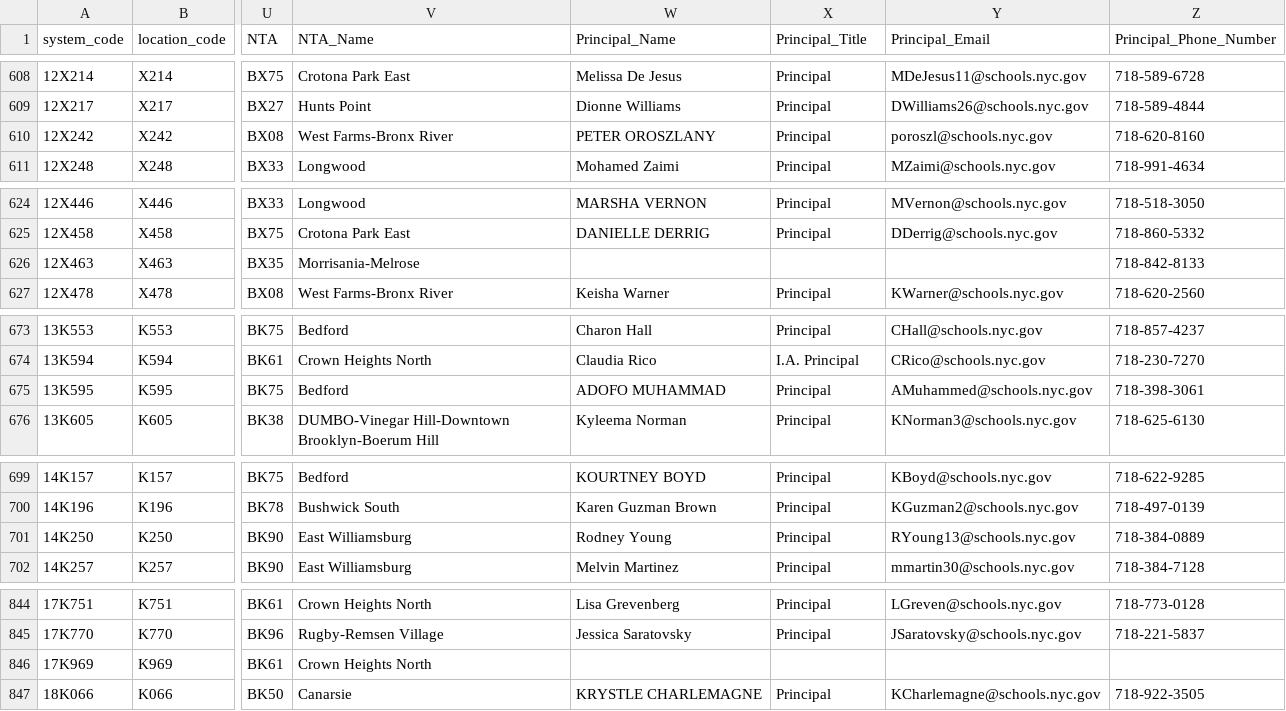
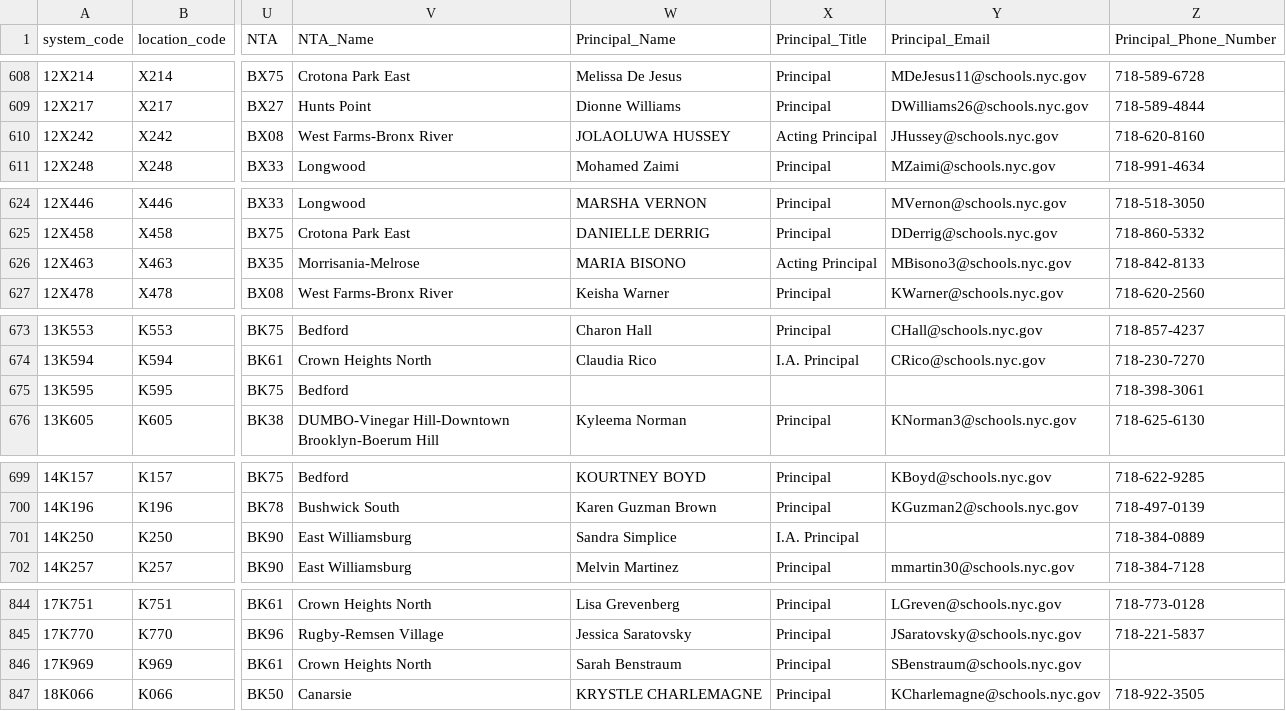
Before and after one commit to dsimoes-doe/LCGMS, a CSV file: LCGMSSupertableTEXT.csv, drawn as a sheet; only a part is shown, gaps mark what is left out; the diff covers the shown part only; the diff names each change by its address in the sheet, - before the commit and + after, or states it on an @@ line.

```diff
--- a/LCGMSSupertableTEXT.csv
+++ b/LCGMSSupertableTEXT.csv
-W610 (Principal_Name): PETER OROSZLANY
+W610 (Principal_Name): JOLAOLUWA HUSSEY
-X610 (Principal_Title): Principal
+X610 (Principal_Title): Acting Principal
-Y610 (Principal_Email): poroszl@schools.nyc.gov
+Y610 (Principal_Email): JHussey@schools.nyc.gov
-W626 (Principal_Name): (empty)
+W626 (Principal_Name): MARIA BISONO
-X626 (Principal_Title): (empty)
+X626 (Principal_Title): Acting Principal
-Y626 (Principal_Email): (empty)
+Y626 (Principal_Email): MBisono3@schools.nyc.gov
-W675 (Principal_Name): ADOFO MUHAMMAD
+W675 (Principal_Name): (empty)
-X675 (Principal_Title): Principal
+X675 (Principal_Title): (empty)
-Y675 (Principal_Email): AMuhammed@schools.nyc.gov
+Y675 (Principal_Email): (empty)
-W701 (Principal_Name): Rodney Young
+W701 (Principal_Name): Sandra Simplice
-X701 (Principal_Title): Principal
+X701 (Principal_Title): I.A. Principal
-Y701 (Principal_Email): RYoung13@schools.nyc.gov
+Y701 (Principal_Email): (empty)
-W846 (Principal_Name): (empty)
+W846 (Principal_Name): Sarah Benstraum
-X846 (Principal_Title): (empty)
+X846 (Principal_Title): Principal
-Y846 (Principal_Email): (empty)
+Y846 (Principal_Email): SBenstraum@schools.nyc.gov
```
Also changed, not shown: 85 edited cells elsewhere in this file.
